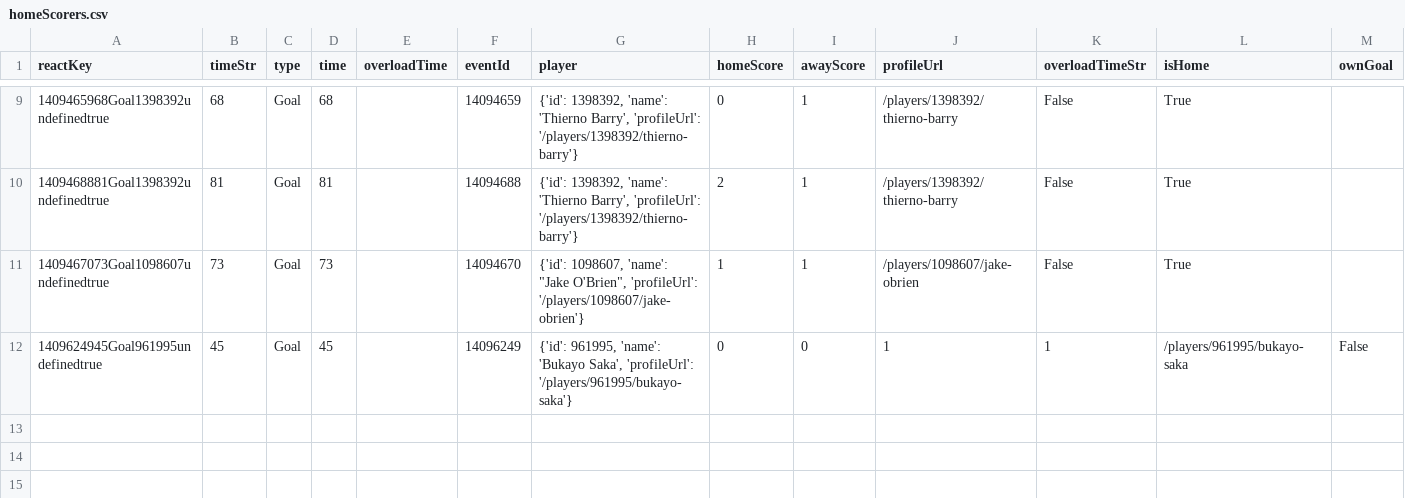
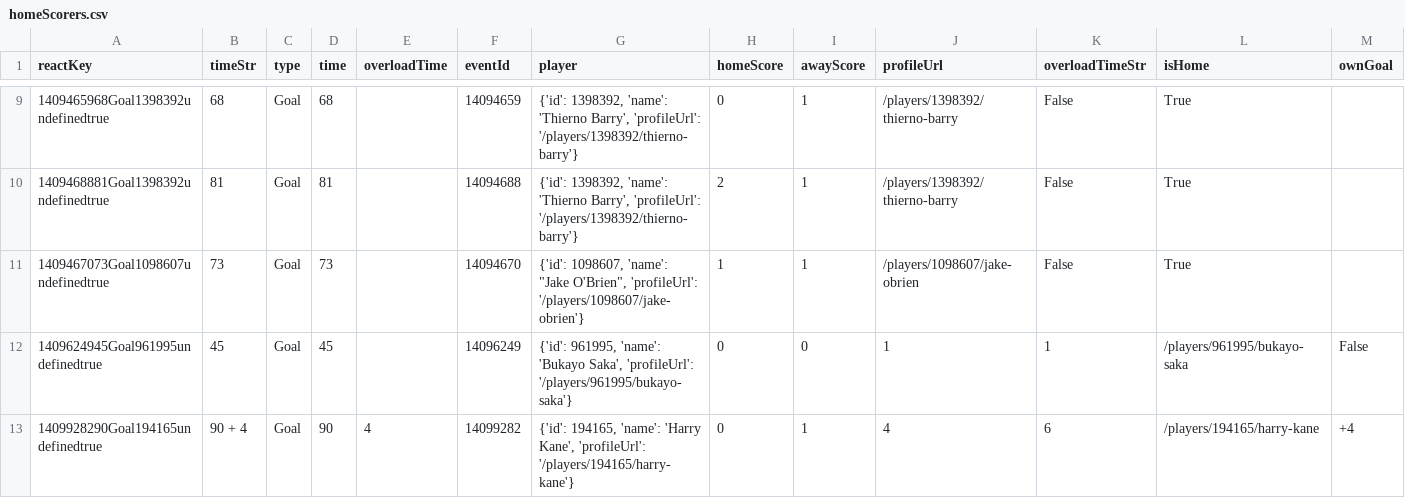
Before and after one commit to bolaxel/random-games, a CSV file: goals/csv/homeScorers.csv, drawn as a sheet; only a part is shown, gaps mark what is left out; rows hold the shown columns only; the diff names each change by its address in the sheet, - before the commit and + after, or states it on an @@ line.

```diff
--- a/goals/csv/homeScorers.csv
+++ b/goals/csv/homeScorers.csv
+row 13: 1409928290Goal194165undefinedtrue | 90 + 4 | Goal | 90 | 4 | 14099282 | {'id': 194165, 'name': 'Harry Kane', 'profileUrl': '/players/194165/harry-kane'} | 0 | 1 | 4 | 6 | /players/194165/harry-kane | +4
```
Also changed, not shown: goals/csv/awayScorers.csv, matchStats/csv/fotmob_match_stats.csv, 5 other files.
